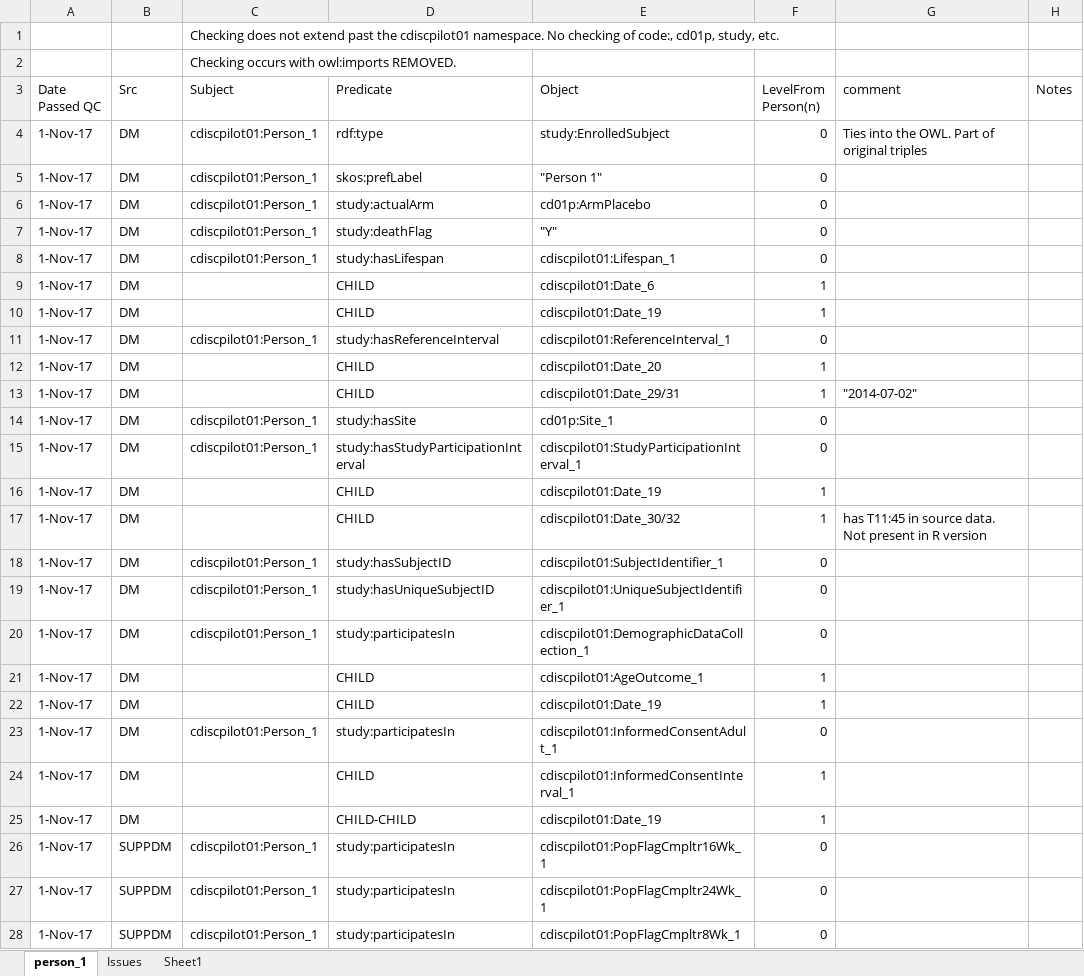
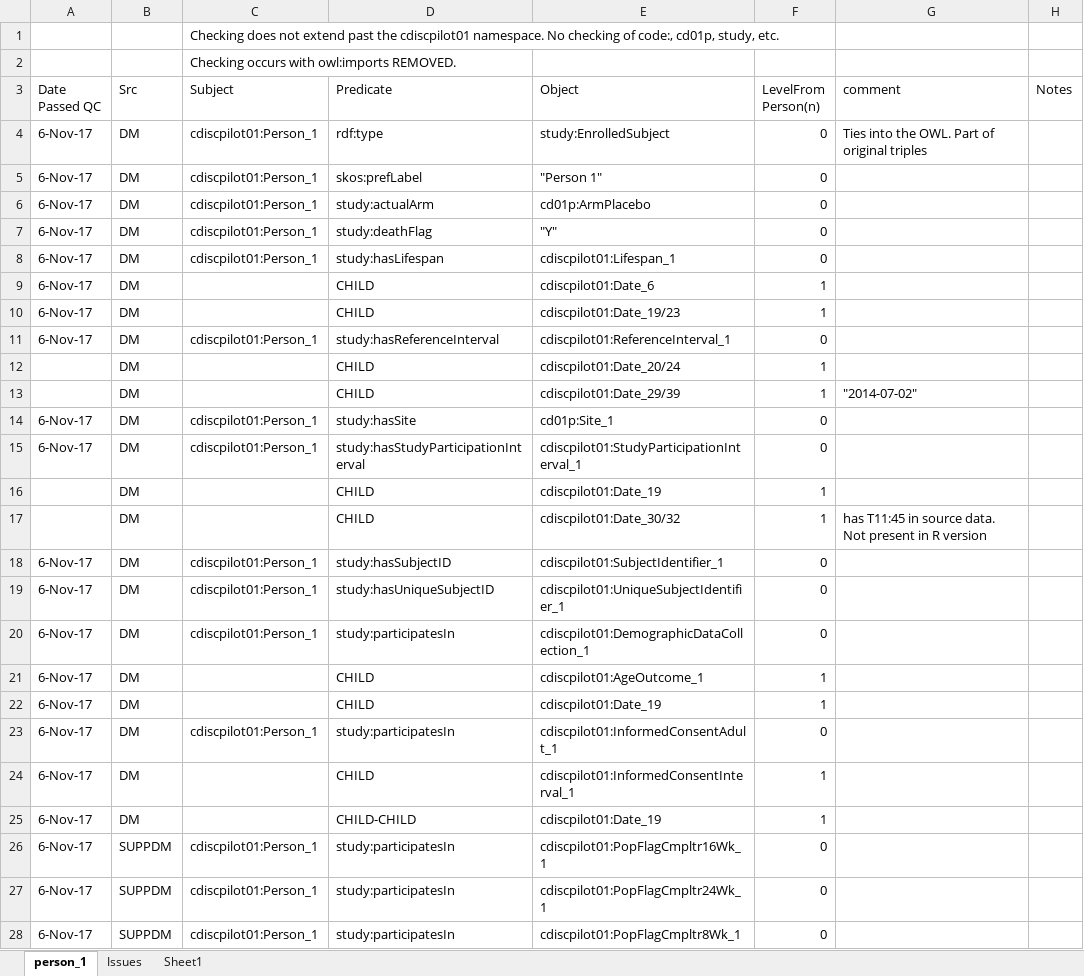
Before and after one commit to phuse-org/CTDasRDF, an Excel workbook: r/validation/TripleQCCheckList.xlsx, sheet person_1, drawn as a sheet; only a part is shown; values as stored, in another font and other column widths than the file's, no cell formats; conditional formats not drawn; the diff covers the shown part only; the diff names each change by its address in the sheet, - before the commit and + after, or states it on an @@ line.

Commit message:
Match on child triples for cdiscpilot01:VisitBaseline_1

```diff
--- a/r/validation/TripleQCCheckList.xlsx (sheet person_1)
+++ b/r/validation/TripleQCCheckList.xlsx (sheet person_1)
-A4:A11 (Date Passed QC): 1-Nov-17
+A4:A11 (Date Passed QC): 6-Nov-17
-E10 (Object): cdiscpilot01:Date_19
+E10 (Object): cdiscpilot01:Date_19/23
-A12:A13 (Date Passed QC): 1-Nov-17
+A12:A13 (Date Passed QC): (empty)
-E12 (Object): cdiscpilot01:Date_20
+E12 (Object): cdiscpilot01:Date_20/24
-E13 (Object): cdiscpilot01:Date_29/31
+E13 (Object): cdiscpilot01:Date_29/39
-A14:A15 (Date Passed QC): 1-Nov-17
+A14:A15 (Date Passed QC): 6-Nov-17
-A16:A17 (Date Passed QC): 1-Nov-17
+A16:A17 (Date Passed QC): (empty)
-A18:A28 (Date Passed QC): 1-Nov-17
+A18:A28 (Date Passed QC): 6-Nov-17
```
Also changed, not shown: 9 added rows and 35 edited cells elsewhere in this sheet, cell formats, 13 other files.
